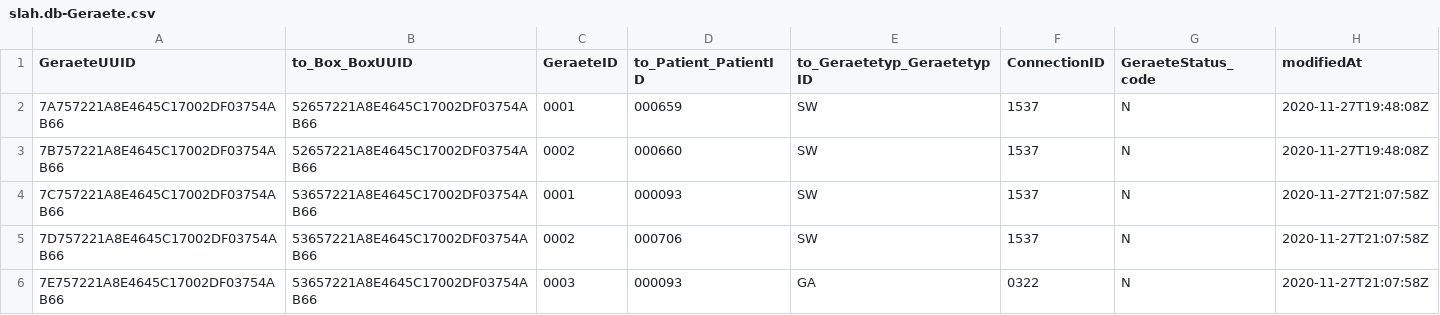
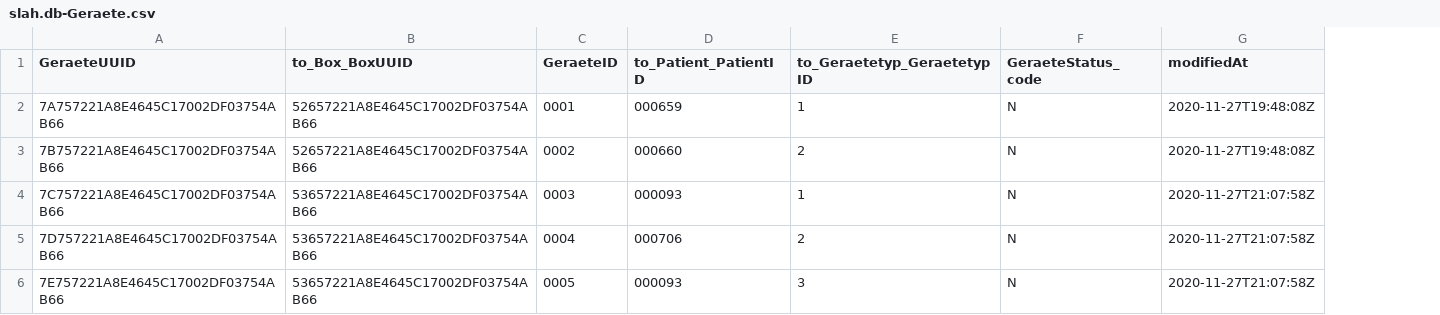
Before and after one commit to JJ0109/SBoxverwaltung0612, a CSV file: db/data/slah.db-Geraete.csv, drawn as a sheet; the diff names each change by its address in the sheet, - before the commit and + after, or states it on an @@ line.

```diff
--- a/db/data/slah.db-Geraete.csv
+++ b/db/data/slah.db-Geraete.csv
-column F (ConnectionID), rows 2-6: 1537 | 1537 | 1537 | 1537 | 0322
-E2 (to_Geraetetyp_GeraetetypID): SW
+E2 (to_Geraetetyp_GeraetetypID): 1
-E3 (to_Geraetetyp_GeraetetypID): SW
+E3 (to_Geraetetyp_GeraetetypID): 2
-C4 (GeraeteID): 0001
+C4 (GeraeteID): 0003
-E4 (to_Geraetetyp_GeraetetypID): SW
+E4 (to_Geraetetyp_GeraetetypID): 1
-C5 (GeraeteID): 0002
+C5 (GeraeteID): 0004
-E5 (to_Geraetetyp_GeraetetypID): SW
+E5 (to_Geraetetyp_GeraetetypID): 2
-C6 (GeraeteID): 0003
+C6 (GeraeteID): 0005
-E6 (to_Geraetetyp_GeraetetypID): GA
+E6 (to_Geraetetyp_GeraetetypID): 3
```
Also changed, not shown: db/data/slah.db-Geraetetyp.csv, 13 other files.
